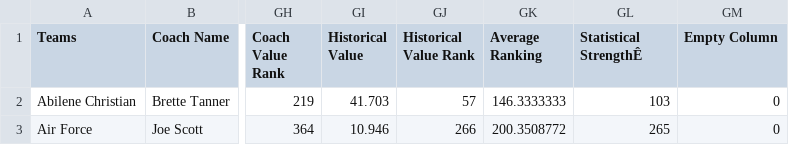
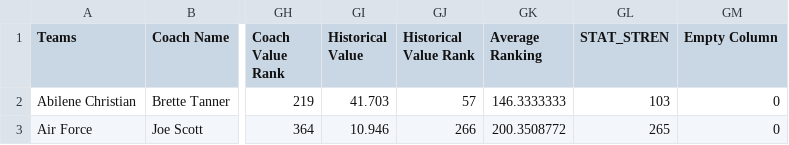
Before and after one commit to brandonfox14/March-Metrics, a CSV file: Data/All_stats.csv, drawn as a sheet; only a part is shown, gaps mark what is left out; the diff names each change by its address in the sheet, - before the commit and + after, or states it on an @@ line.

Commit message:
all_stats

```diff
--- a/Data/All_stats.csv
+++ b/Data/All_stats.csv
-GL1: Statistical StrengthÊ
+GL1: STAT_STREN
```
